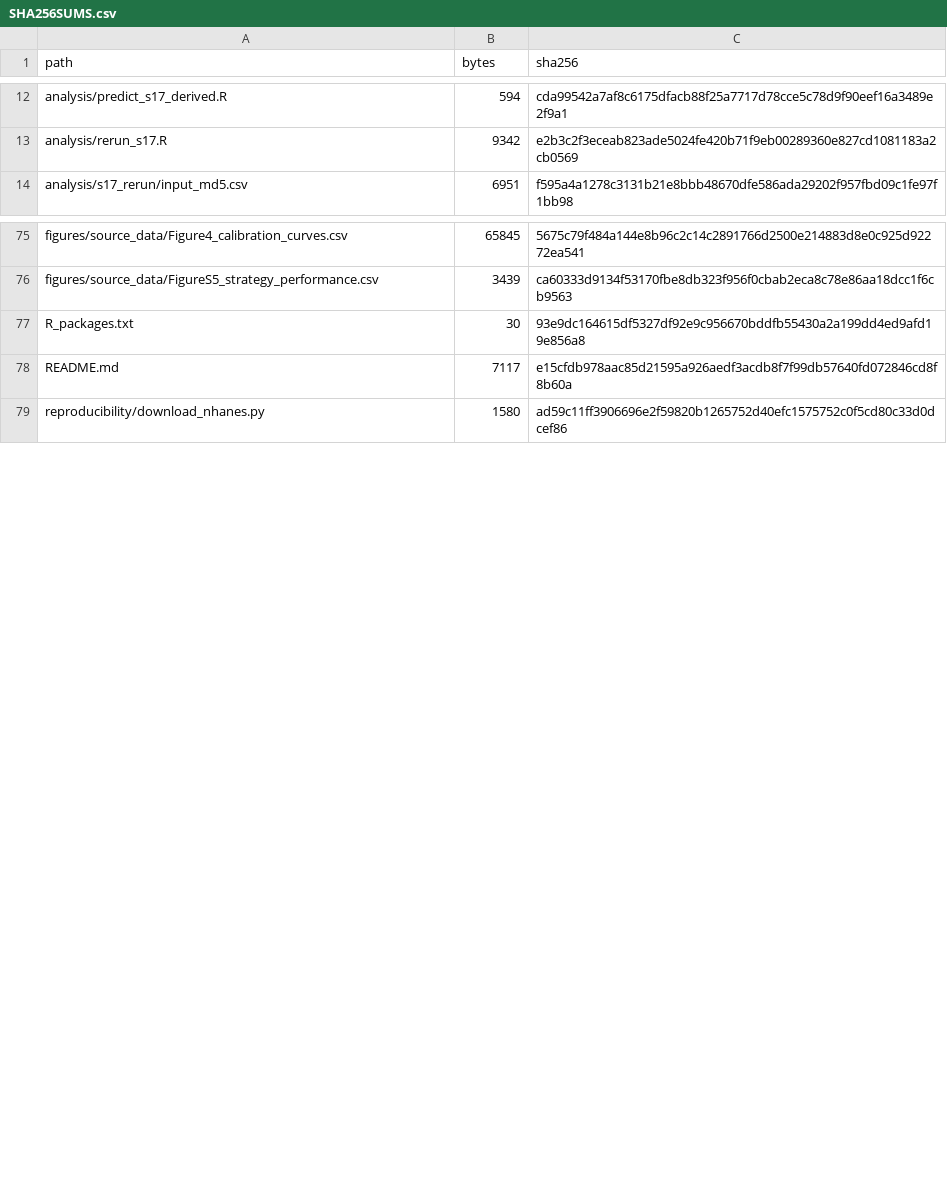
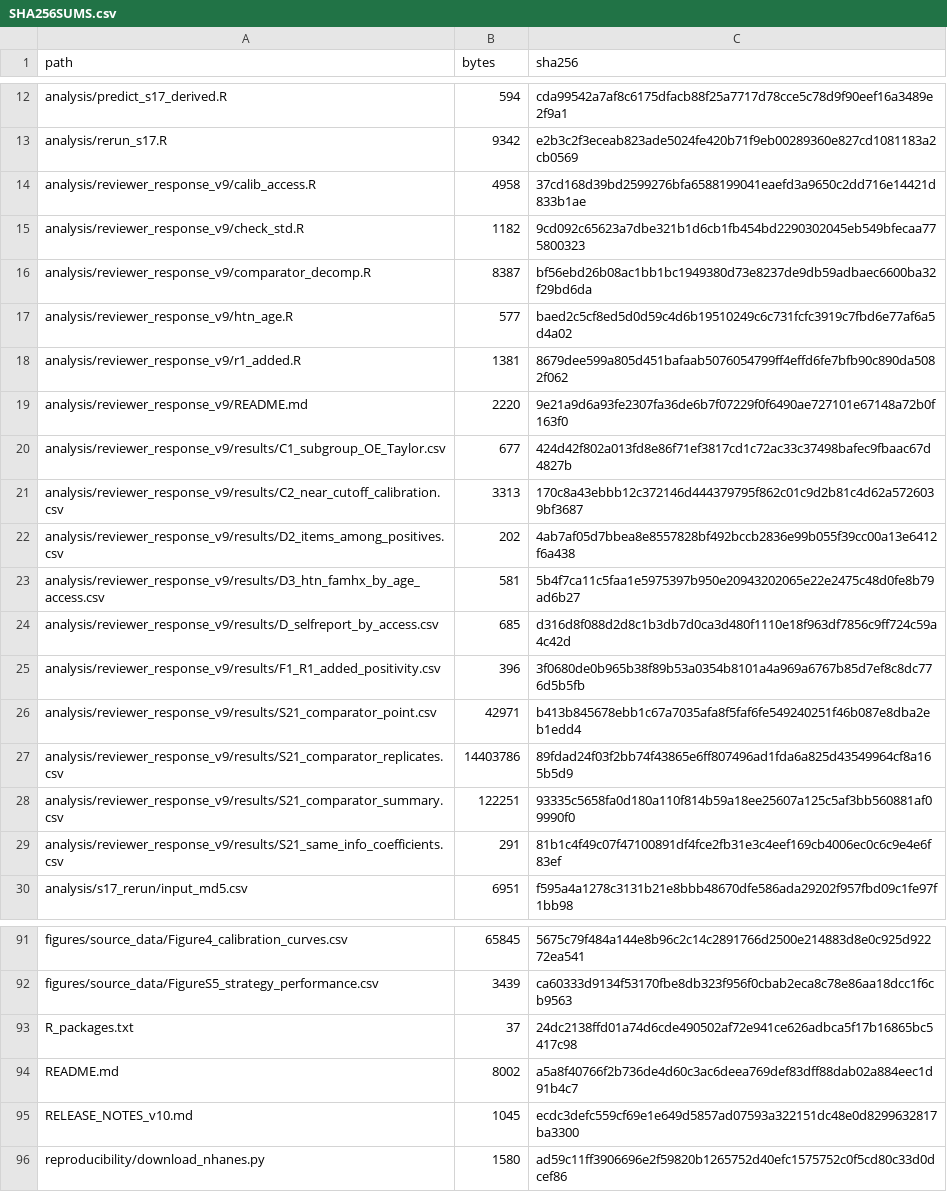
Before and after one commit to Chikachi00/nhanes-diabetes-screening, a CSV file: SHA256SUMS.csv, drawn as a sheet; only a part is shown, gaps mark what is left out.

Commit message:
Add verified reviewer-response analyses and v10 execution notes

```diff
--- a/SHA256SUMS.csv
+++ b/SHA256SUMS.csv
@@ -13,2 +13,18 @@ analysis/predict_s17_derived.R,594,cda99542a7af8c6175dfacb88f25a7717d78cce5c78d9
 analysis/rerun_s17.R,9342,e2b3c2f3eceab823ade5024fe420b71f9eb00289360e827cd1081183a2cb0569
+analysis/reviewer_response_v9/calib_access.R,4958,37cd168d39bd2599276bfa6588199041eaefd3a9650c2dd716e14421d833b1ae
+analysis/reviewer_response_v9/check_std.R,1182,9cd092c65623a7dbe321b1d6cb1fb454bd2290302045eb549bfecaa775800323
+analysis/reviewer_response_v9/comparator_decomp.R,8387,bf56ebd26b08ac1bb1bc1949380d73e8237de9db59adbaec6600ba32f29bd6da
+analysis/reviewer_response_v9/htn_age.R,577,baed2c5cf8ed5d0d59c4d6b19510249c6c731fcfc3919c7fbd6e77af6a5d4a02
+analysis/reviewer_response_v9/r1_added.R,1381,8679dee599a805d451bafaab5076054799ff4effd6fe7bfb90c890da5082f062
+analysis/reviewer_response_v9/README.md,2220,9e21a9d6a93fe2307fa36de6b7f07229f0f6490ae727101e67148a72b0f163f0
+analysis/reviewer_response_v9/results/C1_subgroup_OE_Taylor.csv,677,424d42f802a013fd8e86f71ef3817cd1c72ac33c37498bafec9fbaac67d4827b
+analysis/reviewer_response_v9/results/C2_near_cutoff_calibration.csv,3313,170c8a43ebbb12c372146d444379795f862c01c9d2b81c4d62a5726039bf3687
+analysis/reviewer_response_v9/results/D2_items_among_positives.csv,202,4ab7af05d7bbea8e8557828bf492bccb2836e99b055f39cc00a13e6412f6a438
+analysis/reviewer_response_v9/results/D3_htn_famhx_by_age_access.csv,581,5b4f7ca11c5faa1e5975397b950e20943202065e22e2475c48d0fe8b79ad6b27
+analysis/reviewer_response_v9/results/D_selfreport_by_access.csv,685,d316d8f088d2d8c1b3db7d0ca3d480f1110e18f963df7856c9ff724c59a4c42d
+analysis/reviewer_response_v9/results/F1_R1_added_positivity.csv,396,3f0680de0b965b38f89b53a0354b8101a4a969a6767b85d7ef8c8dc776d5b5fb
+analysis/reviewer_response_v9/results/S21_comparator_point.csv,42971,b413b845678ebb1c67a7035afa8f5faf6fe549240251f46b087e8dba2eb1edd4
+analysis/reviewer_response_v9/results/S21_comparator_replicates.csv,14403786,89fdad24f03f2bb74f43865e6ff807496ad1fda6a825d43549964cf8a165b5d9
+analysis/reviewer_response_v9/results/S21_comparator_summary.csv,122251,93335c5658fa0d180a110f814b59a18ee25607a125c5af3bb560881af09990f0
+analysis/reviewer_response_v9/results/S21_same_info_coefficients.csv,291,81b1c4f49c07f47100891df4fce2fb31e3c4eef169cb4006ec0c6c9e4e6f83ef
 analysis/s17_rerun/input_md5.csv,6951,f595a4a1278c3131b21e8bbb48670dfe586ada29202f957fbd09c1fe97f1bb98
@@ -76,4 +92,5 @@ figures/source_data/Figure4_calibration_curves.csv,65845,5675c79f484a144e8b96c2c
 figures/source_data/FigureS5_strategy_performance.csv,3439,ca60333d9134f53170fbe8db323f956f0cbab2eca8c78e86aa18dcc1f6cb9563
-R_packages.txt,30,93e9dc164615df5327df92e9c956670bddfb55430a2a199dd4ed9afd19e856a8
-README.md,7117,e15cfdb978aac85d21595a926aedf3acdb8f7f99db57640fd072846cd8f8b60a
+R_packages.txt,37,24dc2138ffd01a74d6cde490502af72e941ce626adbca5f17b16865bc5417c98
+README.md,8002,a5a8f40766f2b736de4d60c3ac6deea769def83dff88dab02a884eec1d91b4c7
+RELEASE_NOTES_v10.md,1045,ecdc3defc559cf69e1e649d5857ad07593a322151dc48e0d8299632817ba3300
 reproducibility/download_nhanes.py,1580,ad59c11ff3906696e2f59820b1265752d40efc1575752c0f5cd80c33d0dcef86
```
Also changed, not shown: 19 other files.
